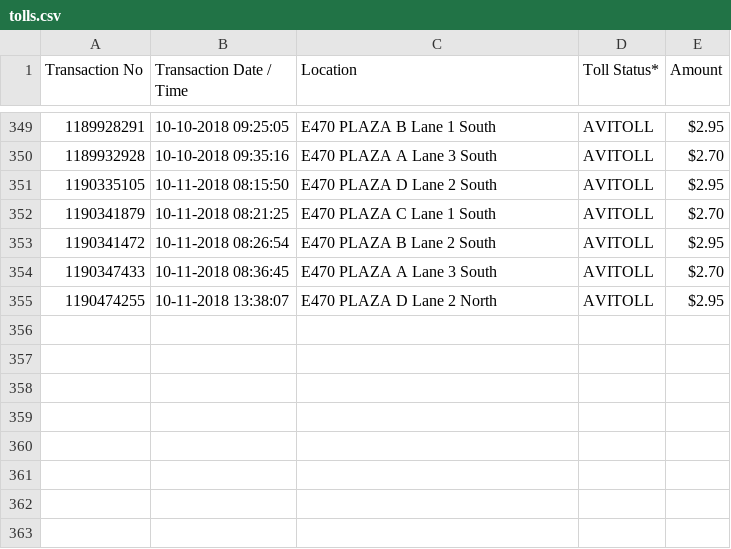
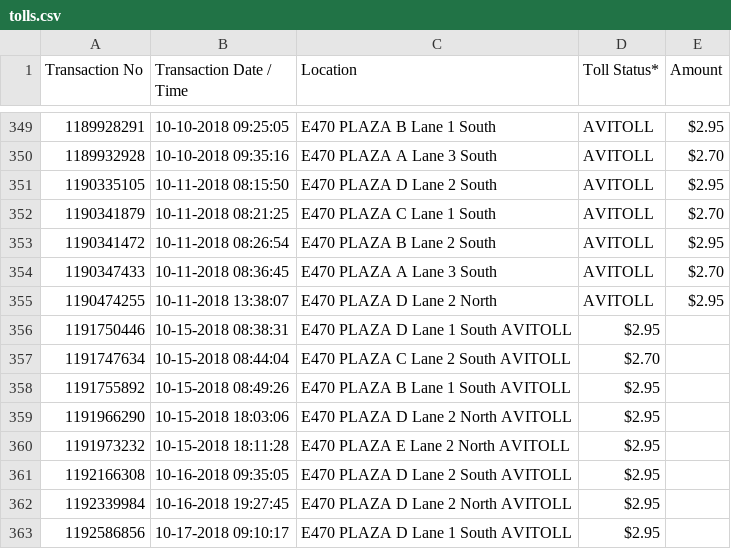
Before and after one commit to Spoted21/ExpressToll, a CSV file: tolls.csv, drawn as a sheet; only a part is shown, gaps mark what is left out.

Commit message:
Update tolls.csv

```diff
--- a/tolls.csv
+++ b/tolls.csv
@@ -355 +355,9 @@ Transaction No,Transaction Date / Time,Location,Toll Status*,Amount
 1190474255,10-11-2018 13:38:07,E470 PLAZA D Lane 2 North,AVITOLL,$2.95
+1191750446	,10-15-2018 08:38:31,	E470 PLAZA D Lane 1 South	AVITOLL,	$2.95
+1191747634	,10-15-2018 08:44:04,	E470 PLAZA C Lane 2 South	AVITOLL,	$2.70
+1191755892	,10-15-2018 08:49:26,	E470 PLAZA B Lane 1 South	AVITOLL,	$2.95
+1191966290	,10-15-2018 18:03:06,	E470 PLAZA D Lane 2 North	AVITOLL,	$2.95
+1191973232	,10-15-2018 18:11:28,	E470 PLAZA E Lane 2 North	AVITOLL,	$2.95
+1192166308	,10-16-2018 09:35:05,	E470 PLAZA D Lane 2 South	AVITOLL,	$2.95
+1192339984	,10-16-2018 19:27:45,	E470 PLAZA D Lane 2 North	AVITOLL,	$2.95
+1192586856	,10-17-2018 09:10:17,	E470 PLAZA D Lane 1 South	AVITOLL,	$2.95
```
